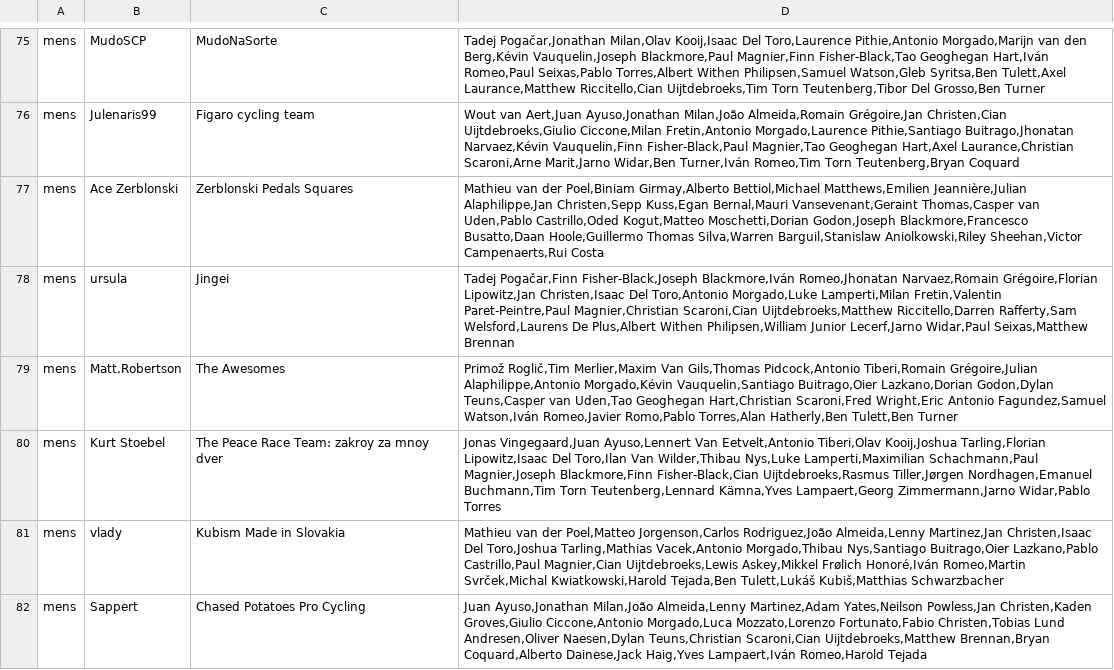
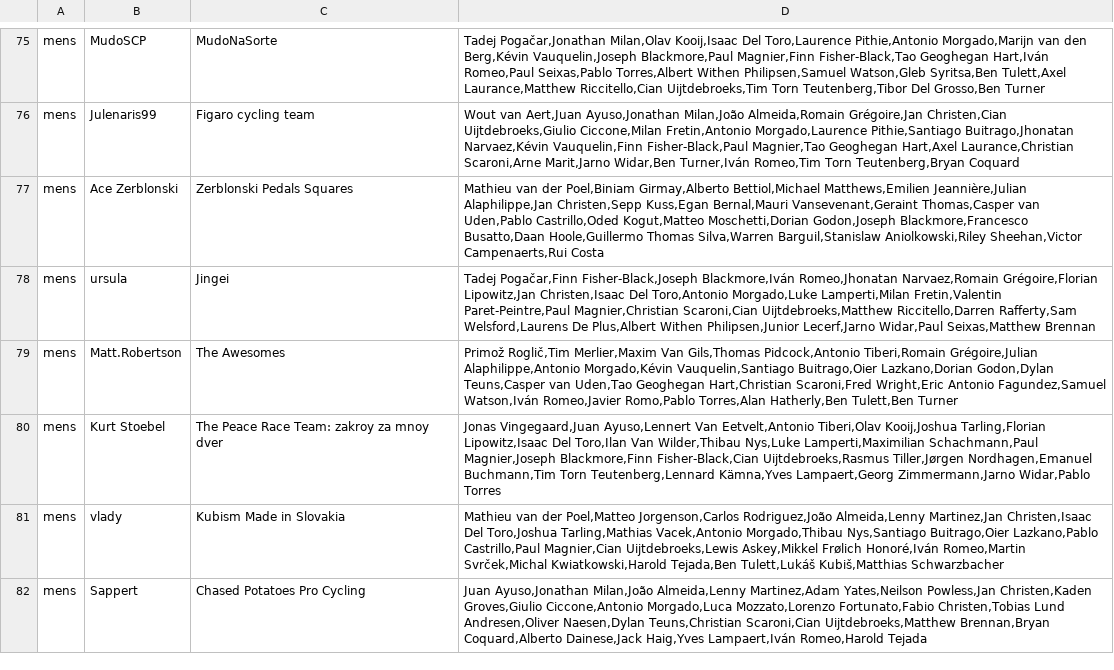
Before and after one commit to mpw5/wheres-my-vds-team, a CSV file: db/seeds/teams.csv, drawn as a sheet; only a part is shown, gaps mark what is left out; the diff covers the shown part only.

Commit message:
Junior Lecerf

```diff
--- a/db/seeds/teams.csv
+++ b/db/seeds/teams.csv
@@ -77,3 +77,3 @@ mens,Julenaris99,Figaro cycling team,"Wout van Aert,Juan Ayuso,Jonathan Milan,Jo
 mens,Ace Zerblonski,Zerblonski Pedals Squares,"Mathieu van der Poel,Biniam Girmay,Alberto Bettiol,Michael Matthews,Emilien Jeannière,Julian Alaphilippe,Jan Christen,Sepp Kuss,Egan Bernal,Mauri Vansevenant,Geraint Thomas,Casper van Uden,Pablo Castrillo,Oded Kogut,Matteo Moschetti,Dorian Godon,Joseph Blackmore,Francesco Busatto,Daan Hoole,Guillermo Thomas Silva,Warren Barguil,Stanislaw Aniolkowski,Riley Sheehan,Victor Campenaerts,Rui Costa"
-mens,ursula,Jingei,"Tadej Pogačar,Finn Fisher-Black,Joseph Blackmore,Iván Romeo,Jhonatan Narvaez,Romain Grégoire,Florian Lipowitz,Jan Christen,Isaac Del Toro,Antonio Morgado,Luke Lamperti,Milan Fretin,Valentin Paret-Peintre,Paul Magnier,Christian Scaroni,Cian Uijtdebroeks,Matthew Riccitello,Darren Rafferty,Sam Welsford,Laurens De Plus,Albert Withen Philipsen,William Junior Lecerf,Jarno Widar,Paul Seixas,Matthew Brennan"
+mens,ursula,Jingei,"Tadej Pogačar,Finn Fisher-Black,Joseph Blackmore,Iván Romeo,Jhonatan Narvaez,Romain Grégoire,Florian Lipowitz,Jan Christen,Isaac Del Toro,Antonio Morgado,Luke Lamperti,Milan Fretin,Valentin Paret-Peintre,Paul Magnier,Christian Scaroni,Cian Uijtdebroeks,Matthew Riccitello,Darren Rafferty,Sam Welsford,Laurens De Plus,Albert Withen Philipsen,Junior Lecerf,Jarno Widar,Paul Seixas,Matthew Brennan"
 mens,Matt.Robertson,The Awesomes,"Primož Roglič,Tim Merlier,Maxim Van Gils,Thomas Pidcock,Antonio Tiberi,Romain Grégoire,Julian Alaphilippe,Antonio Morgado,Kévin Vauquelin,Santiago Buitrago,Oier Lazkano,Dorian Godon,Dylan Teuns,Casper van Uden,Tao Geoghegan Hart,Christian Scaroni,Fred Wright,Eric Antonio Fagundez,Samuel Watson,Iván Romeo,Javier Romo,Pablo Torres,Alan Hatherly,Ben Tulett,Ben Turner"
```
Also changed, not shown: 20 edited cells elsewhere in this file.
